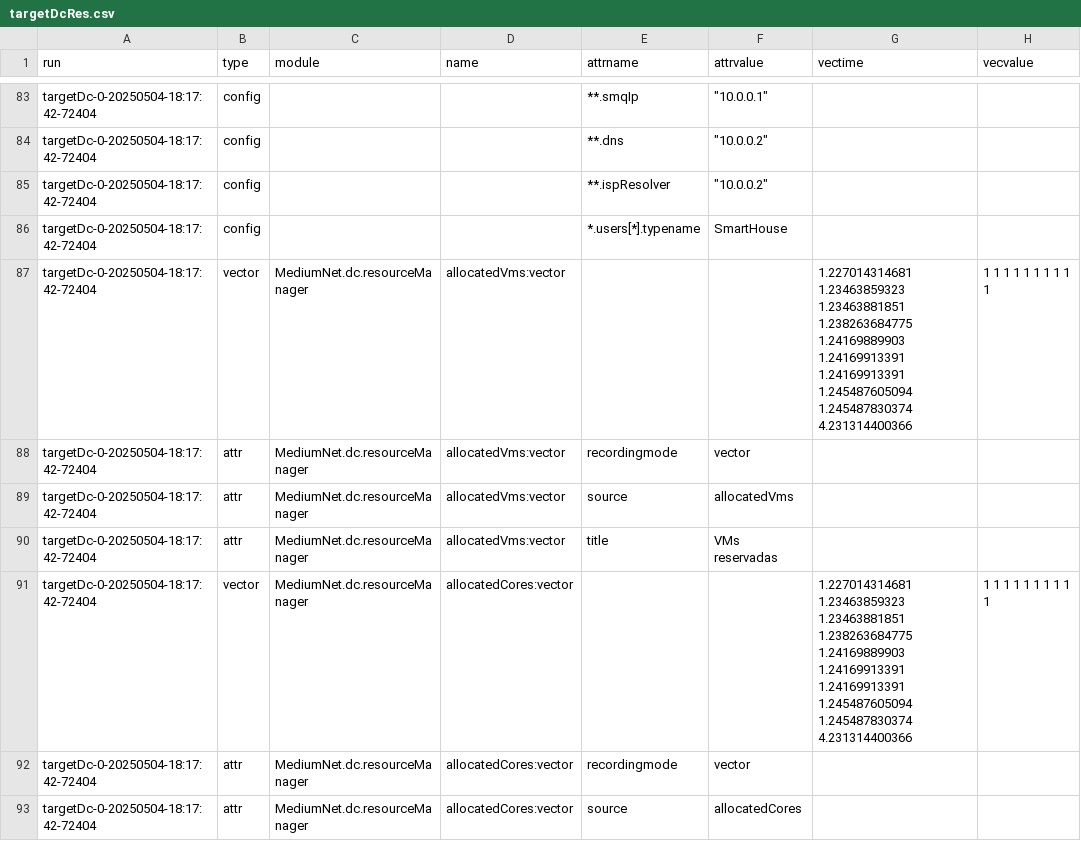
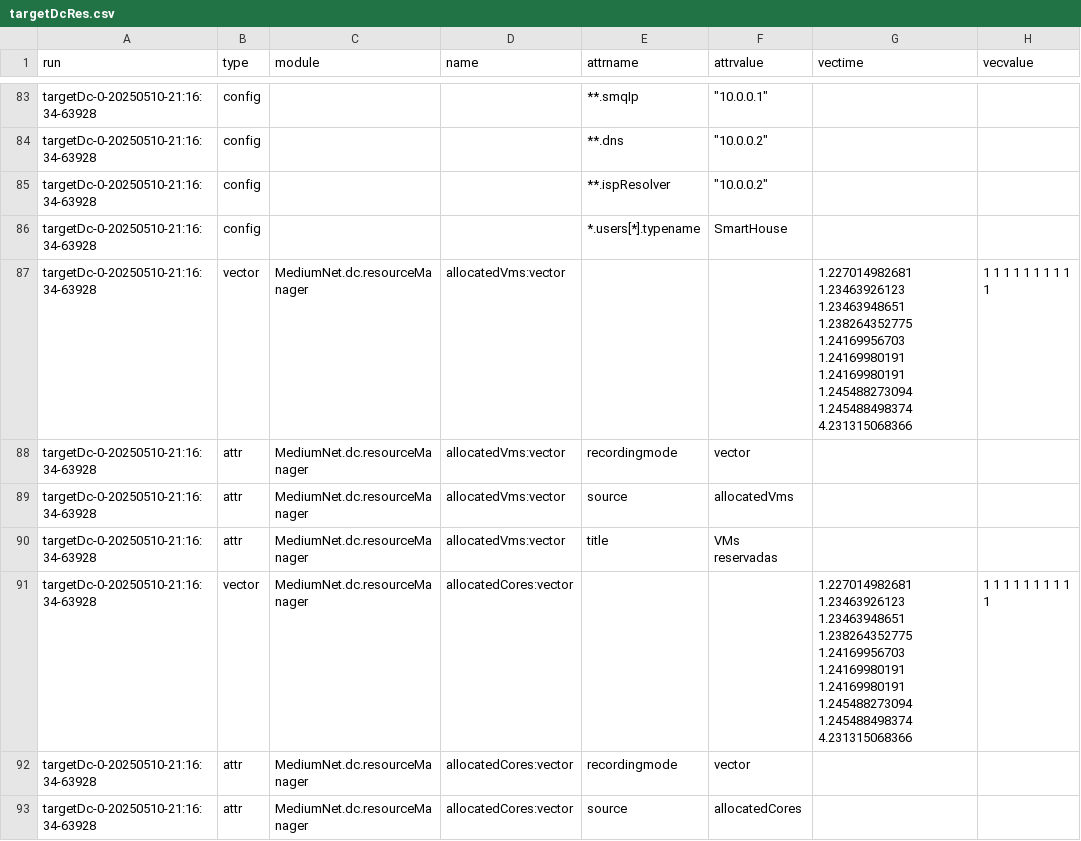
Before and after one commit to UlyssesDeAguilar/Simcan2Fog, a CSV file: simulations/EdgeMediumScenario/analysis/targetDcRes.csv, drawn as a sheet; only a part is shown, gaps mark what is left out; the diff covers the shown part only; the diff names each change by its address in the sheet, - before the commit and + after, or states it on an @@ line.

```diff
--- a/simulations/EdgeMediumScenario/analysis/targetDcRes.csv
+++ b/simulations/EdgeMediumScenario/analysis/targetDcRes.csv
-A83:A93 (run): targetDc-0-20250504-18:17:42-72404
+A83:A93 (run): targetDc-0-20250510-21:16:34-63928
-G87 (vectime): 1.227014314681 1.23463859323 1.23463881851 1.238263684775 1.24169889903 1.24169913391 1.24169913391 1.245487605094 1.245487830374 4.231314400366
+G87 (vectime): 1.227014982681 1.23463926123 1.23463948651 1.238264352775 1.24169956703 1.24169980191 1.24169980191 1.245488273094 1.245488498374 4.231315068366
-G91 (vectime): 1.227014314681 1.23463859323 1.23463881851 1.238263684775 1.24169889903 1.24169913391 1.24169913391 1.245487605094 1.245487830374 4.231314400366
+G91 (vectime): 1.227014982681 1.23463926123 1.23463948651 1.238264352775 1.24169956703 1.24169980191 1.24169980191 1.245488273094 1.245488498374 4.231315068366
```
Also changed, not shown: 97 edited cells elsewhere in this file, simulations/EdgeMediumScenario/analysis/targetDcDelay.csv, simulations/EdgeMediumScenario/analysis/targetFogDelay.csv, 6 other files.
